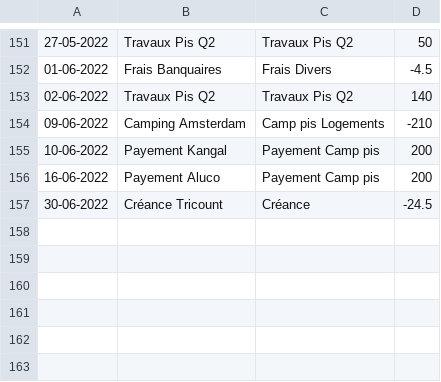
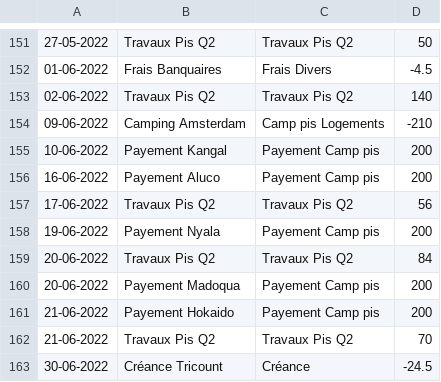
Before and after one commit to MaximeGodfriaux/ComptesPi, a CSV file: csv_files/compte.csv, drawn as a sheet; only a part is shown, gaps mark what is left out.

```diff
--- a/csv_files/compte.csv
+++ b/csv_files/compte.csv
@@ -156,2 +156,8 @@
 16-06-2022,Payement Aluco,Payement Camp pis,200
+17-06-2022,Travaux Pis Q2,Travaux Pis Q2,56
+19-06-2022,Payement Nyala,Payement Camp pis,200
+20-06-2022,Travaux Pis Q2,Travaux Pis Q2,84
+20-06-2022,Payement Madoqua,Payement Camp pis,200
+21-06-2022,Payement Hokaido,Payement Camp pis,200
+21-06-2022,Travaux Pis Q2,Travaux Pis Q2,70
 30-06-2022,Créance Tricount,Créance,-24.5
```
Also changed, not shown: 7 other files.
